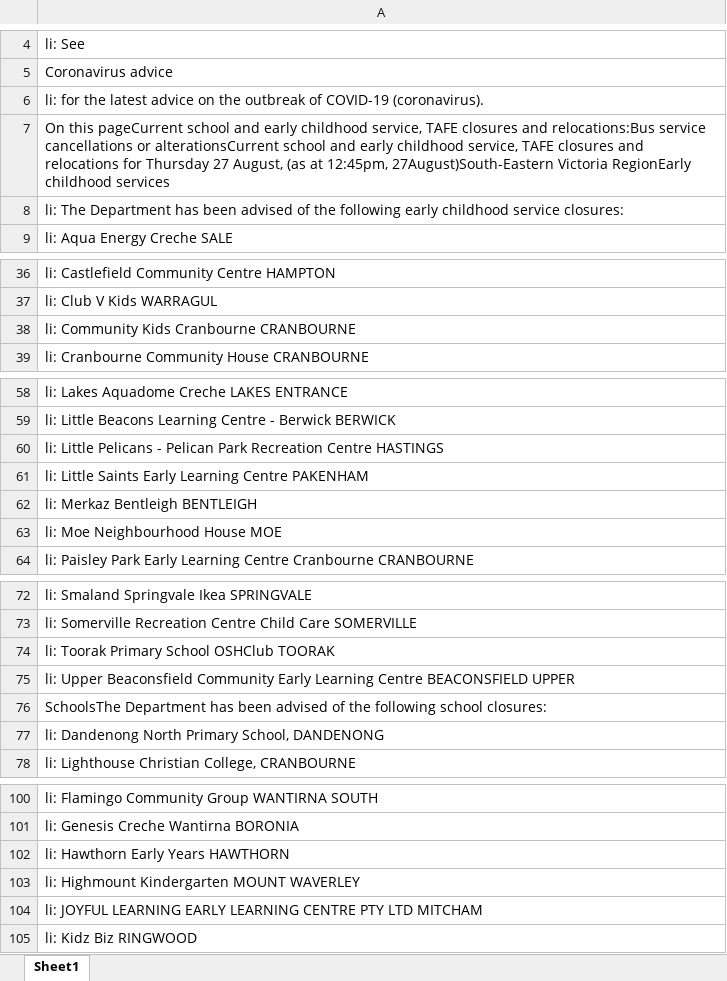
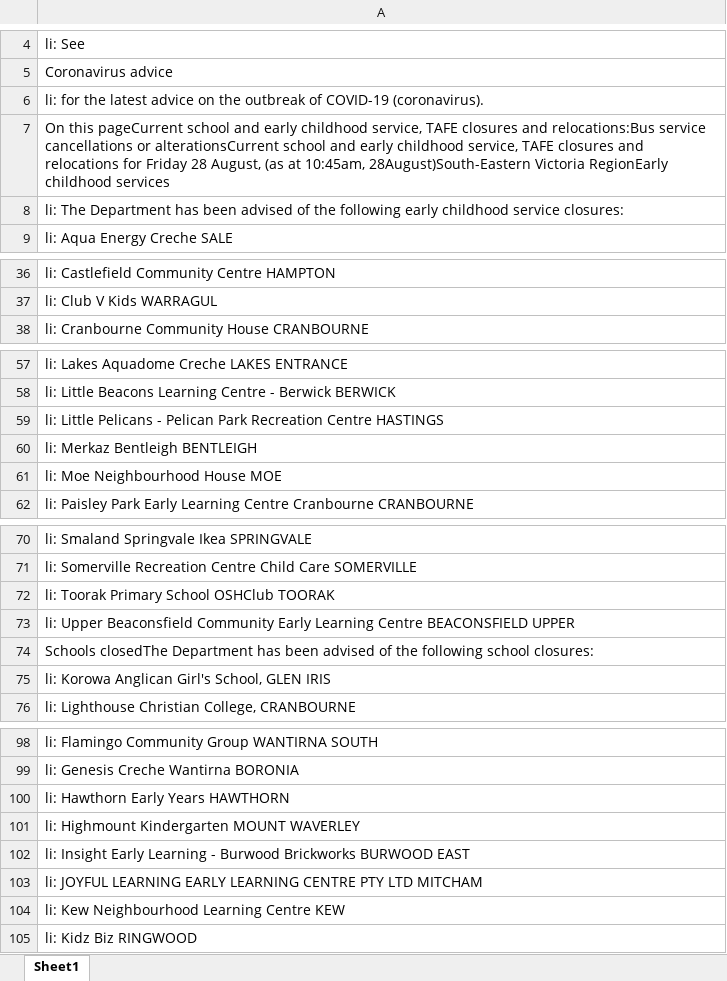
Before and after one commit to Mike-Honey/covid-19-vic-au, an Excel workbook: Dep Ed Closures.xlsx, sheet Sheet1, drawn as a sheet; only a part is shown, gaps mark what is left out; values as stored, in another font and other column widths than the file's, no borders; removed rows and columns are numbered as before the commit, all else as after; the diff covers the shown part only; the diff names each change by its address in the sheet, - before the commit and + after, or states it on an @@ line.

```diff
--- a/Dep Ed Closures.xlsx (sheet Sheet1)
+++ b/Dep Ed Closures.xlsx (sheet Sheet1)
-A7: …relocations for Thursday 27 August, (as at 12:45pm, 27August)South-Eastern Victoria RegionEarly…
+A7: …relocations for Friday 28 August, (as at 10:45am, 28August)South-Eastern Victoria RegionEarly…
-row 38: li: Community Kids Cranbourne CRANBOURNE
-row 61: li: Little Saints Early Learning Centre PAKENHAM
-A74: SchoolsThe Department has…
+A74: Schools closedThe Department has…
-A75: li: Dandenong North Primary School, DANDENONG
+A75: li: Korowa Anglican Girl's School, GLEN IRIS
+row 102: li: Insight Early Learning - Burwood Brickworks BURWOOD EAST
+row 104: li: Kew Neighbourhood Learning Centre KEW
```
Also changed, not shown: 1 added row and 2 edited cells elsewhere in this sheet, Coronavirus COVID-19 - VIC AU Exposure sites LGA.xlsx, Coronavirus COVID-19 - VIC AU Exposure sites.xlsx, 1 other file.
